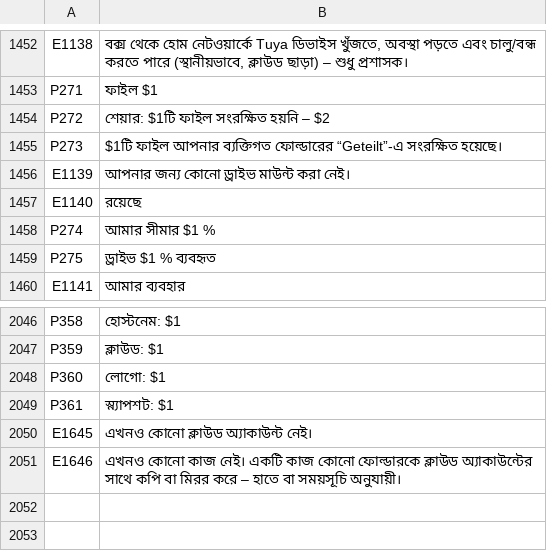
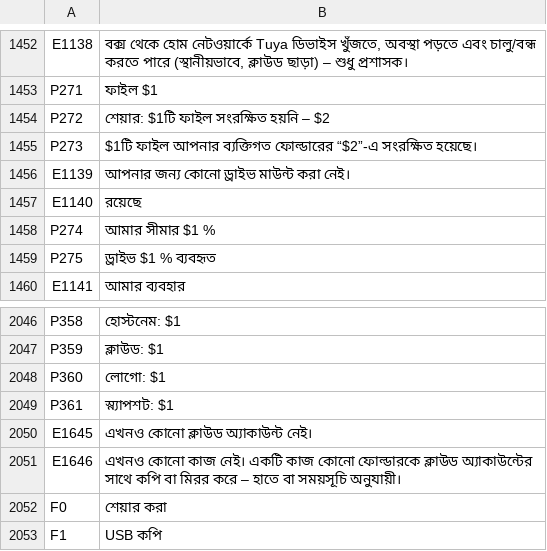
Before and after one commit to UniqueDroid/ShareOS, a TSV file: tools/i18n/bn.tsv, drawn as a sheet; only a part is shown, gaps mark what is left out.

```diff
--- a/tools/i18n/bn.tsv
+++ b/tools/i18n/bn.tsv
@@ -1454,3 +1454,3 @@ P271	ফাইল $1
 P272	শেয়ার: $1টি ফাইল সংরক্ষিত হয়নি – $2
-P273	$1টি ফাইল আপনার ব্যক্তিগত ফোল্ডারের “Geteilt”-এ সংরক্ষিত হয়েছে।
+P273	$1টি ফাইল আপনার ব্যক্তিগত ফোল্ডারের “$2”-এ সংরক্ষিত হয়েছে।
 E1139	আপনার জন্য কোনো ড্রাইভ মাউন্ট করা নেই।
@@ -2051 +2051,3 @@ E1645	এখনও কোনো ক্লাউড অ্যাকাউন্
 E1646	এখনও কোনো কাজ নেই। একটি কাজ কোনো ফোল্ডারকে ক্লাউড অ্যাকাউন্টের সাথে কপি বা মিরর করে – হাতে বা সময়সূচি অনুযায়ী।
+F0	শেয়ার করা
+F1	USB কপি
```
Also changed, not shown: tools/i18n/ar.tsv, tools/i18n/es.tsv, 27 other files.
